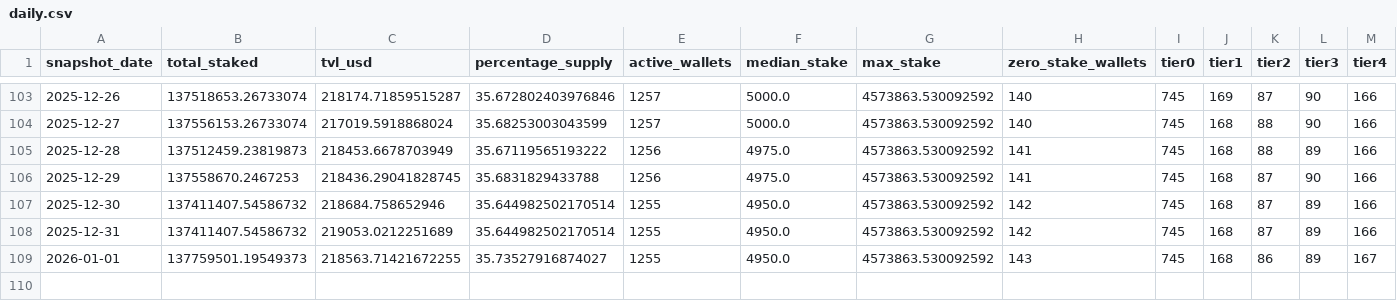
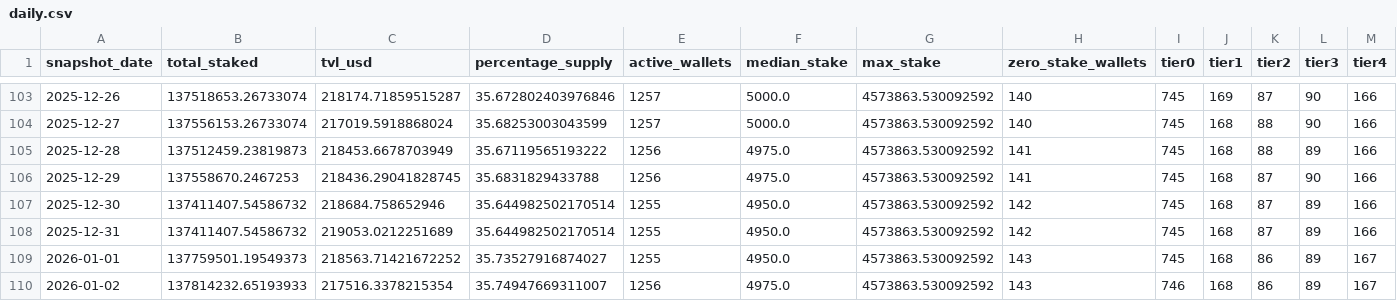
Before and after one commit to zmoney-git/staking-dashboard, a CSV file: data/summaries/daily.csv, drawn as a sheet; only a part is shown, gaps mark what is left out.

```diff
--- a/data/summaries/daily.csv
+++ b/data/summaries/daily.csv
@@ -108,2 +108,3 @@ snapshot_date,total_staked,tvl_usd,percentage_supply,active_wallets,median_stake
 2025-12-31,137411407.54586732,219053.0212251689,35.644982502170514,1255,4950.0,4573863.530092592,142,745,168,87,89,166
-2026-01-01,137759501.19549373,218563.71421672255,35.73527916874027,1255,4950.0,4573863.530092592,143,745,168,86,89,167
+2026-01-01,137759501.19549373,218563.71421672252,35.73527916874027,1255,4950.0,4573863.530092592,143,745,168,86,89,167
+2026-01-02,137814232.65193933,217516.3378215354,35.74947669311007,1256,4975.0,4573863.530092592,143,746,168,86,89,167
```
